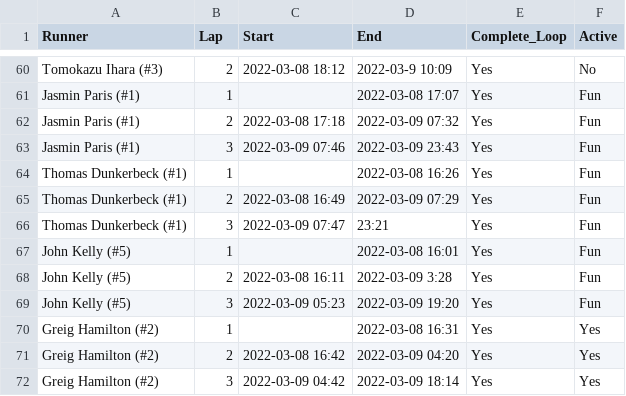
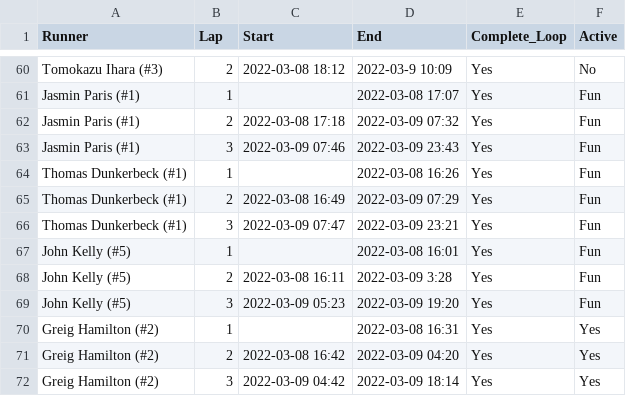
Before and after one commit to johnsug/barkley_plots, a CSV file: 2022_results.csv, drawn as a sheet; only a part is shown, gaps mark what is left out.

Commit message:
Update 2022_results.csv

```diff
--- a/2022_results.csv
+++ b/2022_results.csv
@@ -65,3 +65,3 @@ Thomas Dunkerbeck (#1),1,,2022-03-08 16:26,Yes,Fun
 Thomas Dunkerbeck (#1),2,2022-03-08 16:49,2022-03-09 07:29,Yes,Fun
-Thomas Dunkerbeck (#1),3,2022-03-09 07:47,23:21,Yes,Fun
+Thomas Dunkerbeck (#1),3,2022-03-09 07:47,2022-03-09 23:21,Yes,Fun
 John Kelly (#5),1,,2022-03-08 16:01,Yes,Fun
```
